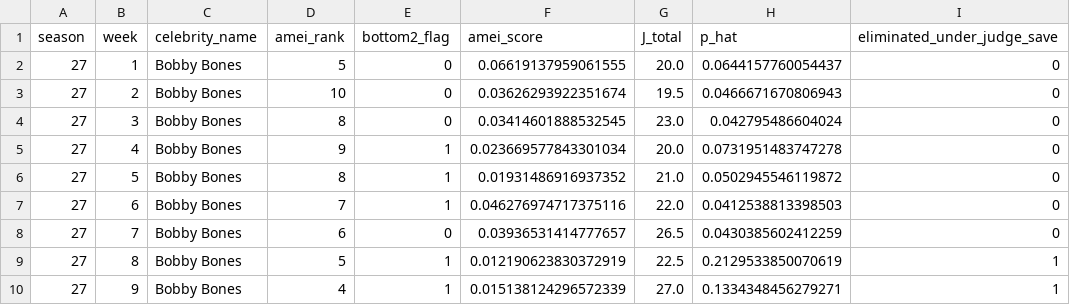
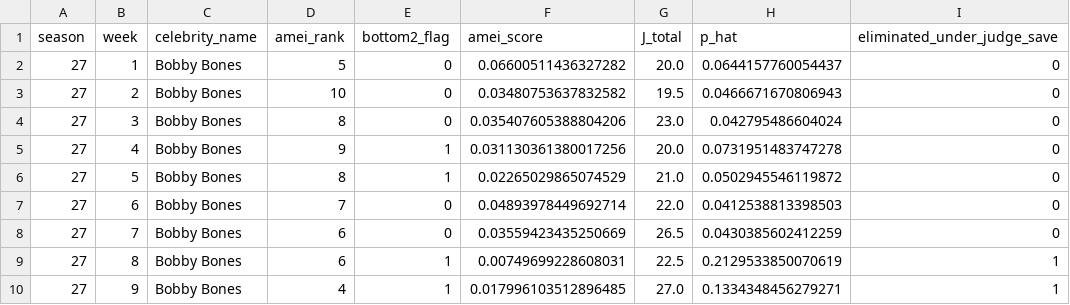
Before and after one commit to star1sakura/mpmr1, a CSV file: r4/outputs/whatif_bobby_bones.csv, drawn as a sheet.

```diff
--- a/r4/outputs/whatif_bobby_bones.csv
+++ b/r4/outputs/whatif_bobby_bones.csv
@@ -1,10 +1,10 @@
 season,week,celebrity_name,amei_rank,bottom2_flag,amei_score,J_total,p_hat,eliminated_under_judge_save
-27,1,Bobby Bones,5,0,0.06619137959061555,20.0,0.0644157760054437,0
-27,2,Bobby Bones,10,0,0.03626293922351674,19.5,0.0466671670806943,0
-27,3,Bobby Bones,8,0,0.03414601888532545,23.0,0.042795486604024,0
-27,4,Bobby Bones,9,1,0.023669577843301034,20.0,0.0731951483747278,0
-27,5,Bobby Bones,8,1,0.01931486916937352,21.0,0.0502945546119872,0
-27,6,Bobby Bones,7,1,0.046276974717375116,22.0,0.0412538813398503,0
-27,7,Bobby Bones,6,0,0.03936531414777657,26.5,0.0430385602412259,0
-27,8,Bobby Bones,5,1,0.012190623830372919,22.5,0.2129533850070619,1
-27,9,Bobby Bones,4,1,0.015138124296572339,27.0,0.1334348456279271,1
+27,1,Bobby Bones,5,0,0.06600511436327282,20.0,0.0644157760054437,0
+27,2,Bobby Bones,10,0,0.03480753637832582,19.5,0.0466671670806943,0
+27,3,Bobby Bones,8,0,0.035407605388804206,23.0,0.042795486604024,0
+27,4,Bobby Bones,9,1,0.031130361380017256,20.0,0.0731951483747278,0
+27,5,Bobby Bones,8,1,0.02265029865074529,21.0,0.0502945546119872,0
+27,6,Bobby Bones,7,0,0.04893978449692714,22.0,0.0412538813398503,0
+27,7,Bobby Bones,6,0,0.03559423435250669,26.5,0.0430385602412259,0
+27,8,Bobby Bones,6,1,0.00749699228608031,22.5,0.2129533850070619,1
+27,9,Bobby Bones,4,1,0.017996103512896485,27.0,0.1334348456279271,1
```
Also changed, not shown: r4/outputs/bobby_bones_case_study.csv, r4/outputs/bootstrap_ci.csv, 45 other files.
